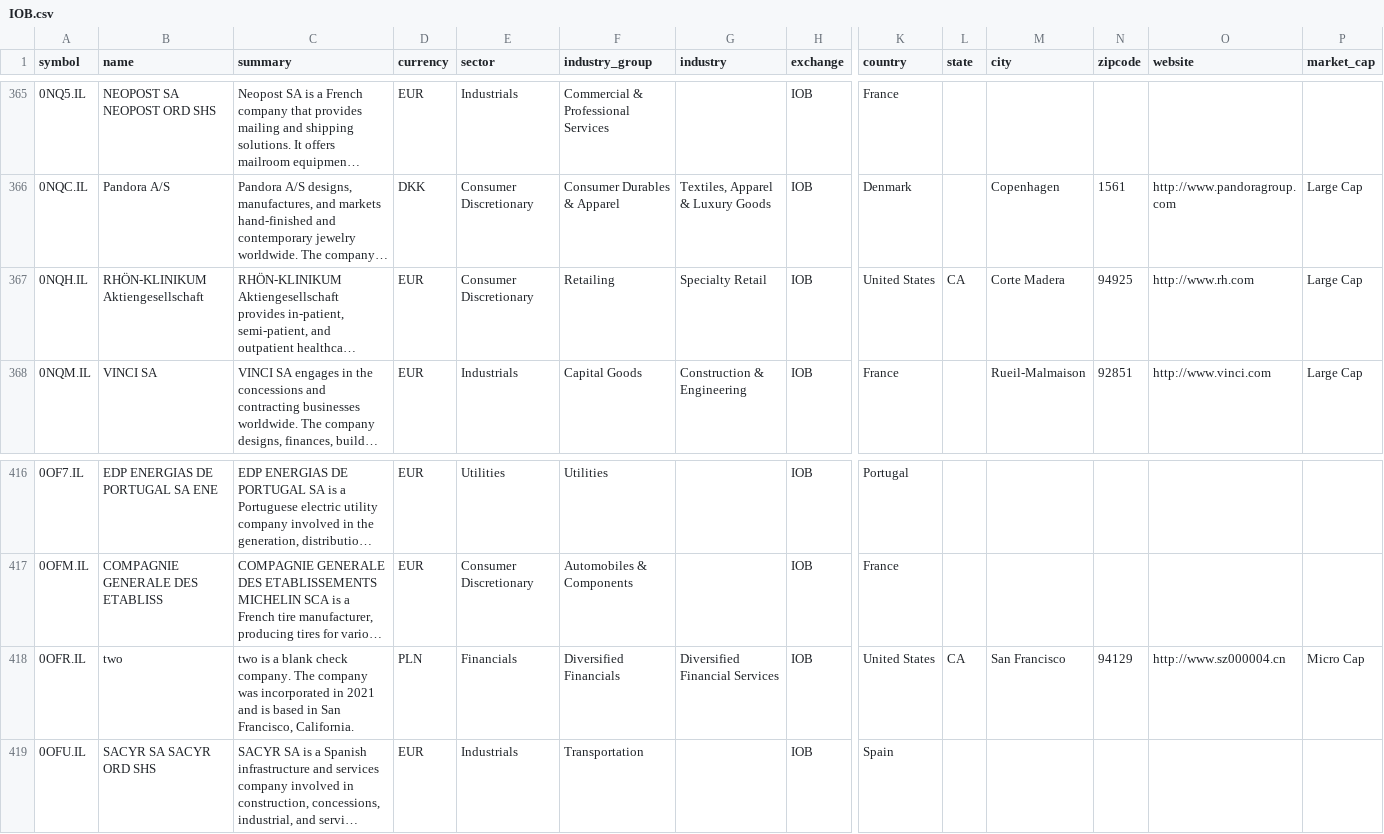
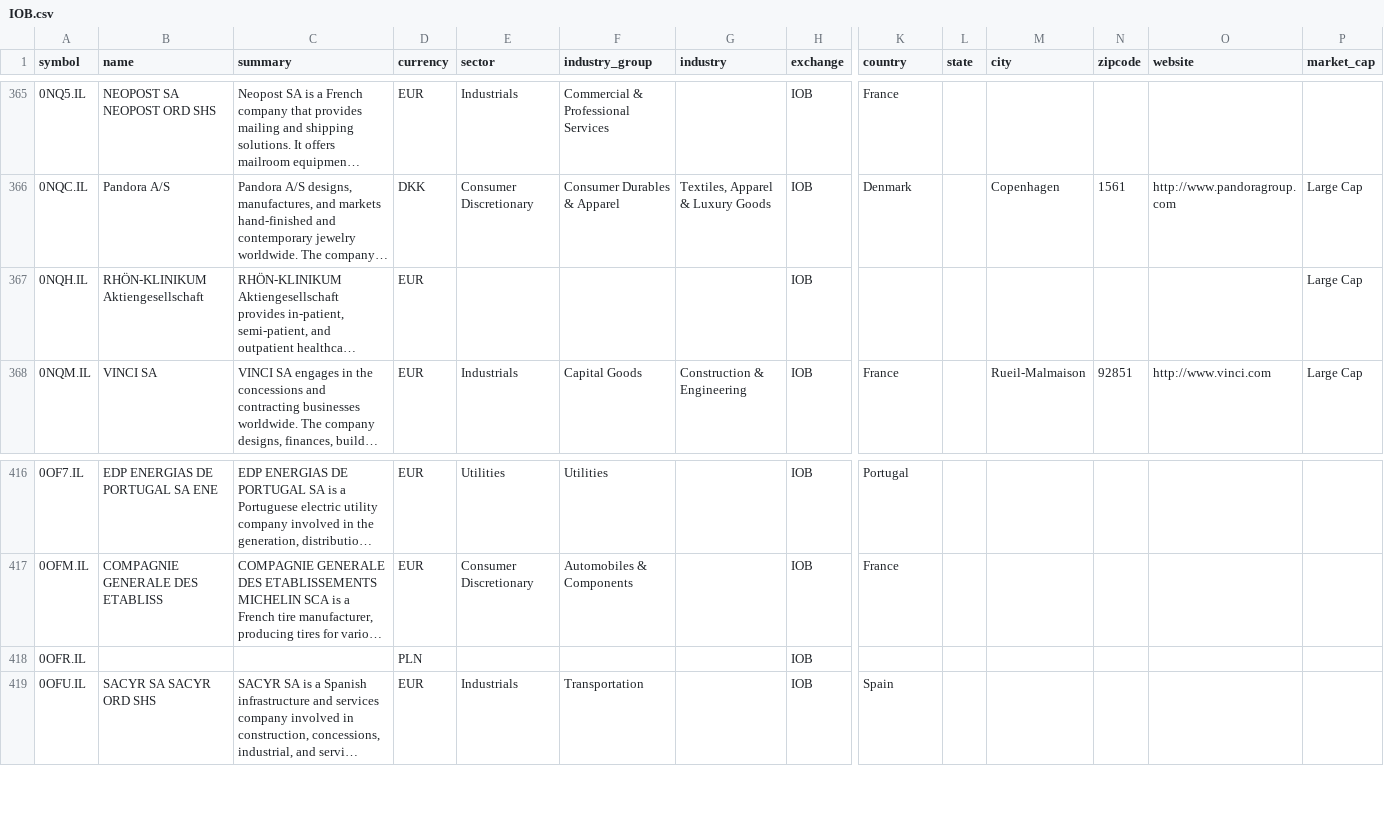
Before and after one commit to JerBouma/FinanceDatabase, a CSV file: database/equities/IOB.csv, drawn as a sheet; only a part is shown, gaps mark what is left out; long unchanged cells end in …; the diff names each change by its address in the sheet, - before the commit and + after, or states it on an @@ line.

```diff
--- a/database/equities/IOB.csv
+++ b/database/equities/IOB.csv
-E367 (sector): Consumer Discretionary
+E367 (sector): (empty)
-F367 (industry_group): Retailing
+F367 (industry_group): (empty)
-G367 (industry): Specialty Retail
+G367 (industry): (empty)
-K367 (country): United States
+K367 (country): (empty)
-L367 (state): CA
+L367 (state): (empty)
-M367 (city): Corte Madera
+M367 (city): (empty)
-N367 (zipcode): 94925
+N367 (zipcode): (empty)
-O367 (website): http://www.rh.com
+O367 (website): (empty)
-B418 (name): two
+B418 (name): (empty)
-C418 (summary): two is a blank check company. The company was incorporated in 2021 and is based in San Francisco, California.
+C418 (summary): (empty)
-E418 (sector): Financials
+E418 (sector): (empty)
-F418 (industry_group): Diversified Financials
+F418 (industry_group): (empty)
-G418 (industry): Diversified Financial Services
+G418 (industry): (empty)
-K418 (country): United States
+K418 (country): (empty)
-L418 (state): CA
+L418 (state): (empty)
-M418 (city): San Francisco
+M418 (city): (empty)
-N418 (zipcode): 94129
+N418 (zipcode): (empty)
-O418 (website): http://www.sz000004.cn
+O418 (website): (empty)
-P418 (market_cap): Micro Cap
+P418 (market_cap): (empty)
```
Also changed, not shown: database/equities/ASE.csv, database/equities/JNB.csv, 50 other files.
